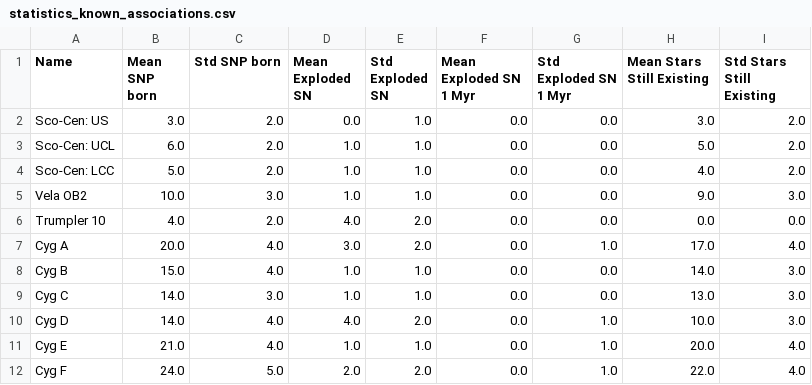
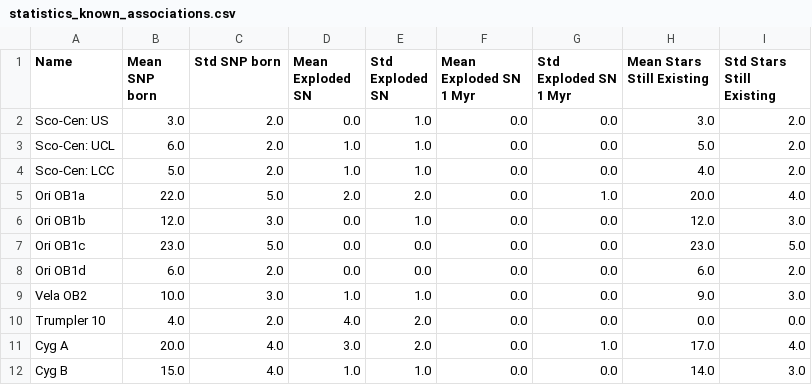
Before and after one commit to VimiZap/Galactic-Distribution-of-Supernovae-and-OB-Associations-SNOB-, a CSV file: data/observational/statistics_known_associations.csv, drawn as a sheet; only a part is shown; the shorter side is filled out with more unchanged rows.

```diff
--- a/data/observational/statistics_known_associations.csv
+++ b/data/observational/statistics_known_associations.csv
@@ -4,2 +4,6 @@ Sco-Cen: UCL,6.0,2.0,1.0,1.0,0.0,0.0,5.0,2.0
 Sco-Cen: LCC,5.0,2.0,1.0,1.0,0.0,0.0,4.0,2.0
+Ori OB1a,22.0,5.0,2.0,2.0,0.0,1.0,20.0,4.0
+Ori OB1b,12.0,3.0,0.0,1.0,0.0,0.0,12.0,3.0
+Ori OB1c,23.0,5.0,0.0,0.0,0.0,0.0,23.0,5.0
+Ori OB1d,6.0,2.0,0.0,0.0,0.0,0.0,6.0,2.0
 Vela OB2,10.0,3.0,1.0,1.0,0.0,0.0,9.0,3.0
```
Also changed, not shown: 8 other files.
